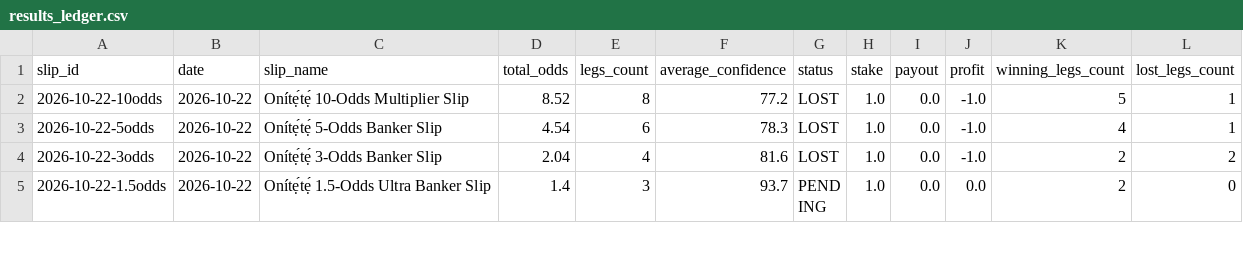
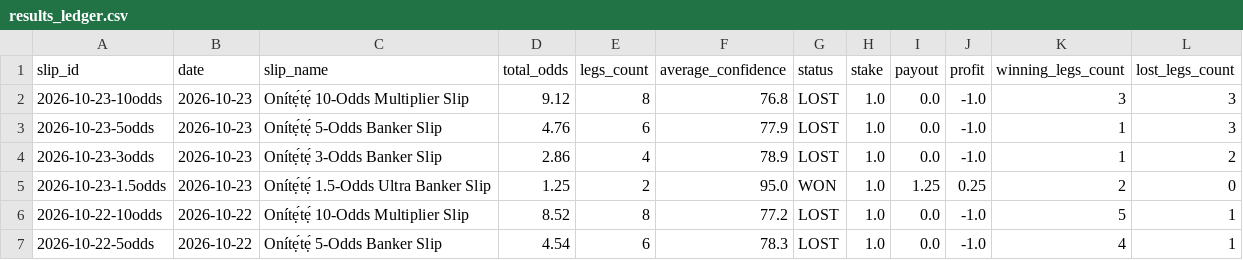
Before and after one commit to ogungbile-hue/statarea-scraper, a CSV file: output/results_ledger.csv, drawn as a sheet; only a part is shown; the shorter side is filled out with more unchanged rows; the diff names each change by its address in the sheet, - before the commit and + after, or states it on an @@ line.

```diff
--- a/output/results_ledger.csv
+++ b/output/results_ledger.csv
+row 2: 2026-10-23-10odds | 2026-10-23 | Onítẹ́tẹ́ 10-Odds Multiplier Slip | 9.12 | 8 | 76.8 | LOST | 1.0 | 0.0 | -1.0 | 3 | 3
+row 3: 2026-10-23-5odds | 2026-10-23 | Onítẹ́tẹ́ 5-Odds Banker Slip | 4.76 | 6 | 77.9 | LOST | 1.0 | 0.0 | -1.0 | 1 | 3
+row 4: 2026-10-23-3odds | 2026-10-23 | Onítẹ́tẹ́ 3-Odds Banker Slip | 2.86 | 4 | 78.9 | LOST | 1.0 | 0.0 | -1.0 | 1 | 2
+row 5: 2026-10-23-1.5odds | 2026-10-23 | Onítẹ́tẹ́ 1.5-Odds Ultra Banker Slip | 1.25 | 2 | 95.0 | WON | 1.0 | 1.25 | 0.25 | 2 | 0
```
Also changed, not shown: 8 other files.
